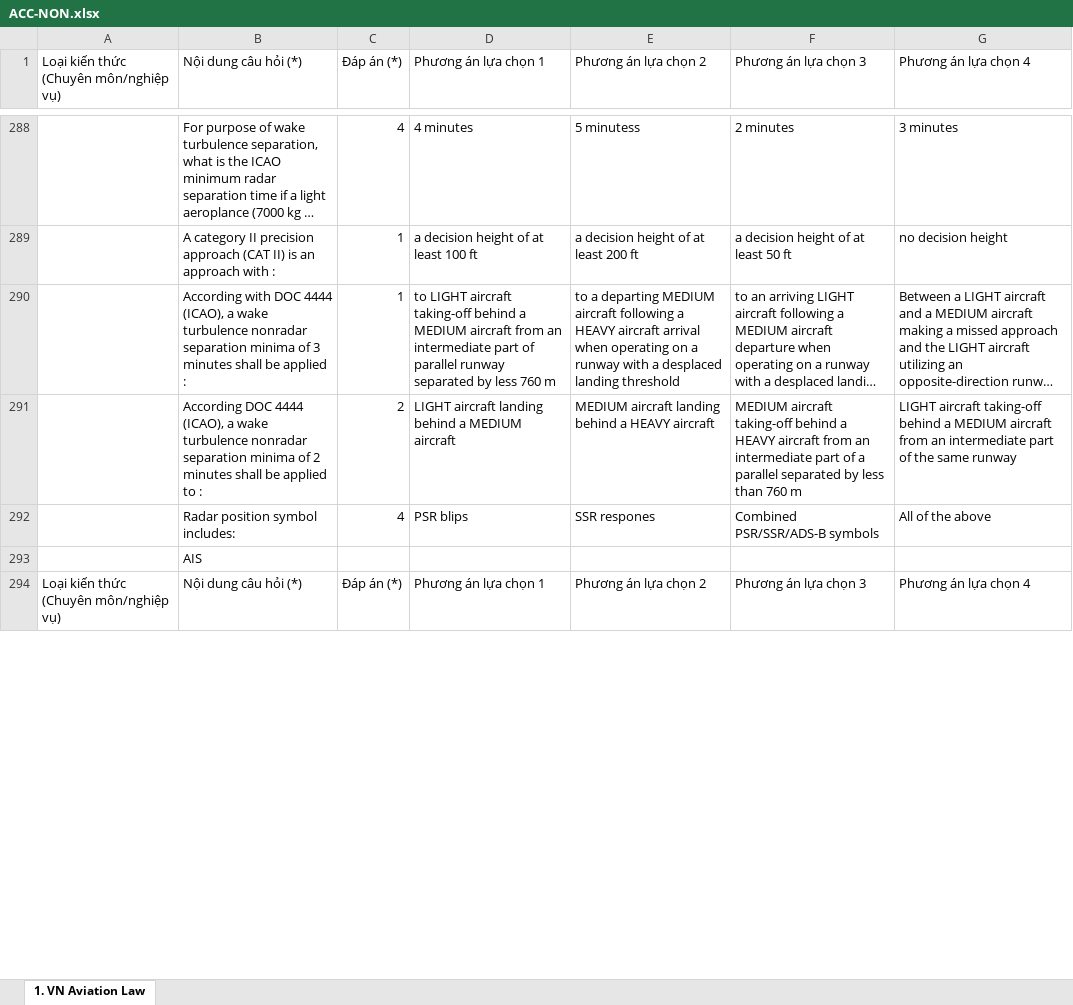
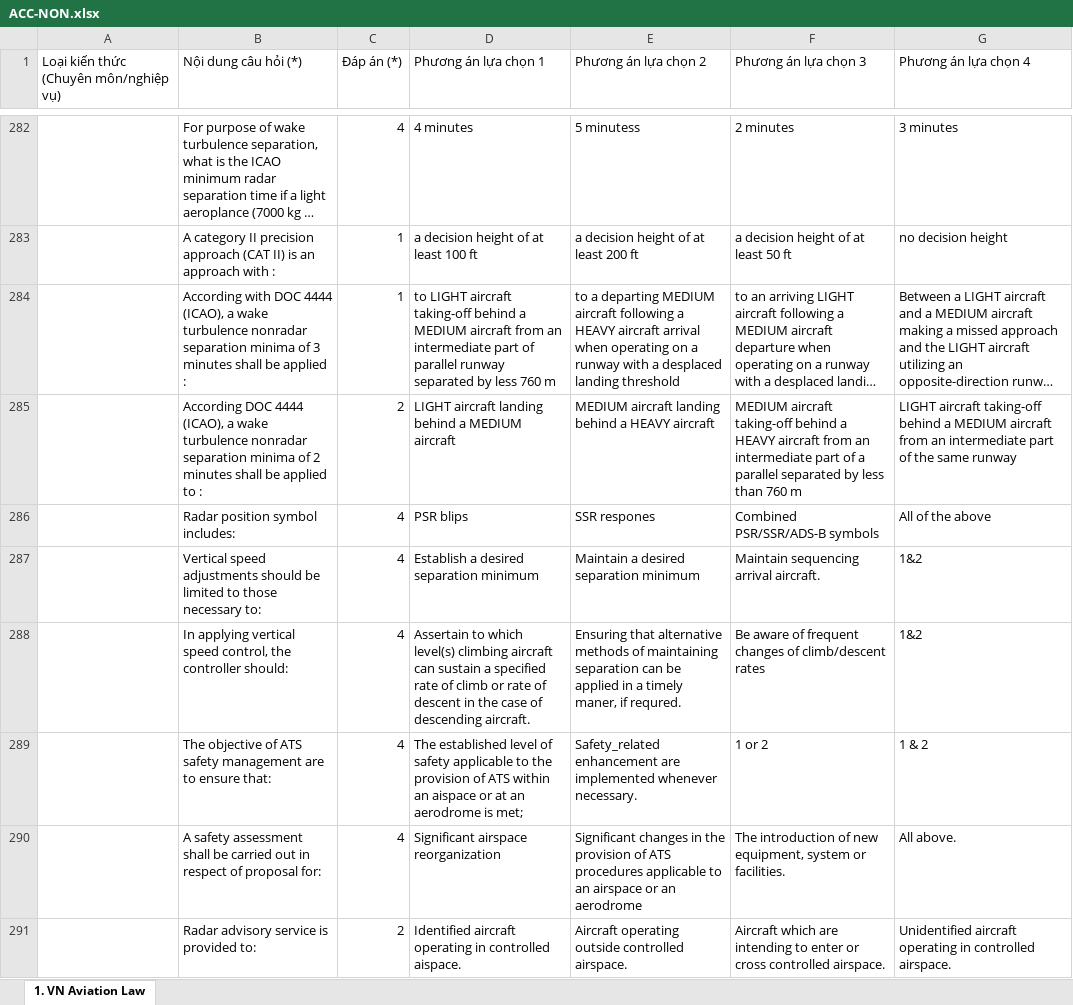
Before and after one commit to phamvietlinh164/nangdinh2, an Excel workbook: data/kl/LTC/ACC-NON.xlsx, sheet 1. VN Aviation Law, drawn as a sheet; only a part is shown, gaps mark what is left out; long unchanged cells end in …; values as stored, in another font and other column widths than the file's, no cell formats; removed rows and columns are numbered as before the commit, all else as after; the diff covers the shown part only; the diff names each change by its address in the sheet, - before the commit and + after, or states it on an @@ line.

Commit message:
edit data

```diff
--- a/data/kl/LTC/ACC-NON.xlsx (sheet 1. VN Aviation Law)
+++ b/data/kl/LTC/ACC-NON.xlsx (sheet 1. VN Aviation Law)
-row 293:  | AIS
-row 294: Loại kiến thức (Chuyên môn/nghiệp vụ) | Nội dung câu hỏi (*) | Đáp án (*) | Phương án lựa chọn 1 | Phương án lựa chọn 2 | Phương án lựa chọn 3 | Phương án lựa chọn 4
+row 287:  | Vertical speed adjustments should be limited to those necessary to: | 4 | Establish a desired separation minimum | Maintain a desired separation minimum | Maintain sequencing arrival aircraft. | 1&2
+row 288:  | In applying vertical speed control, the controller should: | 4 | Assertain to which level(s) climbing aircraft can sustain a specified rate of climb or rate of descent in the case of descending aircraft. | Ensuring that alternative methods of maintaining separation can be applied in a timely maner, if requred. | Be aware of frequent changes of climb/descent rates | 1&2
+row 289:  | The objective of ATS safety management are to ensure that: | 4 | The established level of safety applicable to the provision of ATS within an aispace or at an aerodrome is met; | Safety_related enhancement are implemented whenever necessary. | 1 or 2 | 1 & 2
+row 290:  | A safety assessment shall be carried out in respect of proposal for: | 4 | Significant airspace reorganization | Significant changes in the provision of ATS procedures applicable to an airspace or an aerodrome | The introduction of new equipment, system or facilities. | All above.
+row 291:  | Radar advisory service is provided to: | 2 | Identified aircraft operating in controlled aispace. | Aircraft operating outside controlled airspace. | Aircraft which are intending to enter or cross controlled airspace. | Unidentified aircraft operating in controlled airspace.
```
Also changed, not shown: 21 added rows, 12 removed rows and 2 edited cells elsewhere in this sheet, cell formats, data/kl/LTC/TWR.xlsx, data/kl/MN/HCM-ACC-NON-RADAR.xlsx.
